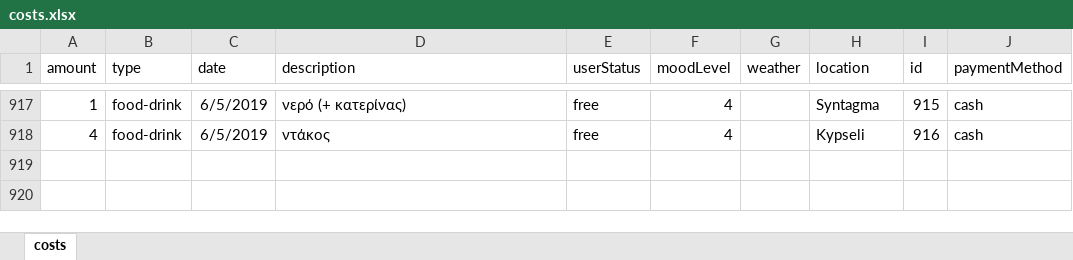
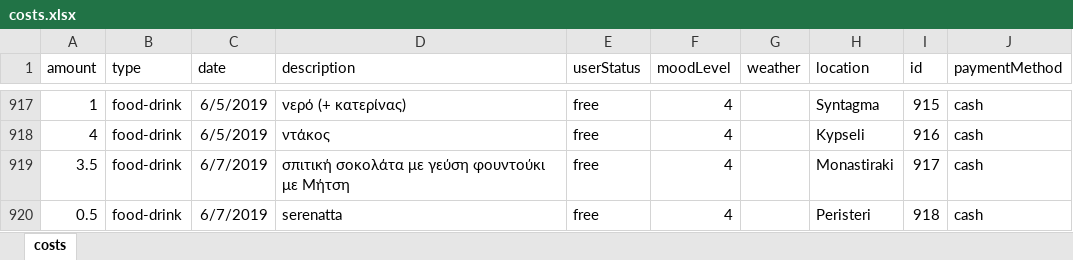
Before and after one commit to Blackpeak/Morgan, an Excel workbook: DataBase/Manos costs/costs.xlsx, sheet costs, drawn as a sheet; only a part is shown, gaps mark what is left out; values as stored, in another font and other column widths than the file's, no borders; table styles not drawn; the diff names each change by its address in the sheet, - before the commit and + after, or states it on an @@ line.

Commit message:
update

```diff
--- a/DataBase/Manos costs/costs.xlsx (sheet costs)
+++ b/DataBase/Manos costs/costs.xlsx (sheet costs)
+row 919: 3.5 | food-drink | 6/7/2019 | σπιτική σοκολάτα με γεύση φουντούκι με Μήτση | free | 4 |  | Monastiraki | 917 | cash
+row 920: 0.5 | food-drink | 6/7/2019 | serenatta | free | 4 |  | Peristeri | 918 | cash
```
